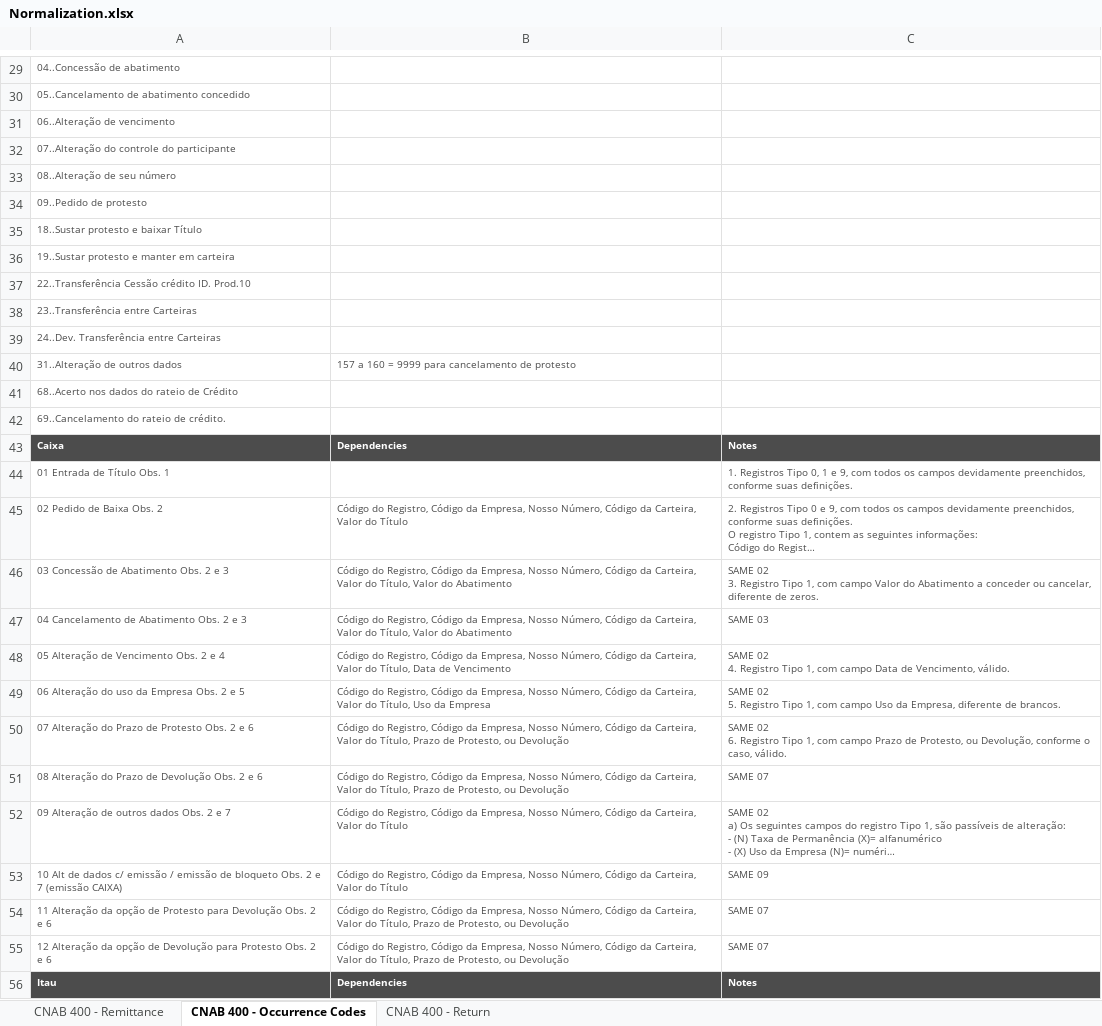
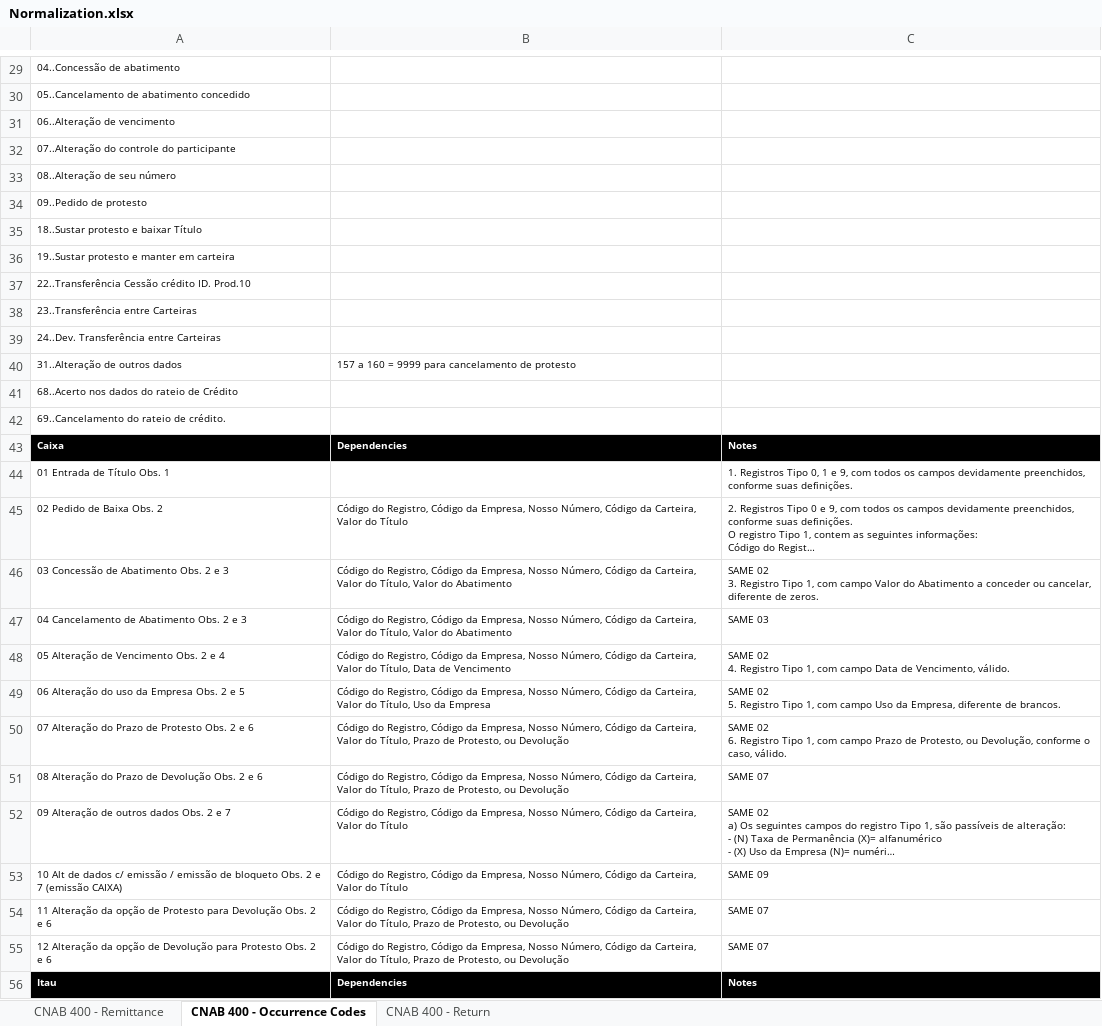
Before and after one commit to naylonkessler/smart-cnab, an Excel workbook: docs/Normalization.xlsx, sheet CNAB 400 - Occurrence Codes, drawn as a sheet; only a part is shown, gaps mark what is left out; long unchanged cells end in …; values as stored, in another font and other column widths than the file's, no borders; the diff covers the shown part only; the diff names each change by its address in the sheet, - before the commit and + after, or states it on an @@ line.

```diff
--- a/docs/Normalization.xlsx (sheet CNAB 400 - Occurrence Codes)
+++ b/docs/Normalization.xlsx (sheet CNAB 400 - Occurrence Codes)
-A29:A39 text colour: #4C4C4C
+A29:A39 text colour: black
-A40:B40 text colour: #4C4C4C
+A40:B40 text colour: black
-A41:A42 text colour: #4C4C4C
+A41:A42 text colour: black
-A43:C43 fill: #4C4C4C
+A43:C43 fill: #000000
-A44 text colour: #4C4C4C
+A44 text colour: black
-C44 text colour: #4C4C4C
+C44 text colour: black
-A45:C55 text colour: #4C4C4C
+A45:C55 text colour: black
-A56:C56 fill: #4C4C4C
+A56:C56 fill: #000000
```
Also changed, not shown: cell formats elsewhere in this sheet, sheet CNAB 400 - Return, sheet CNAB 400 - Remittance.
